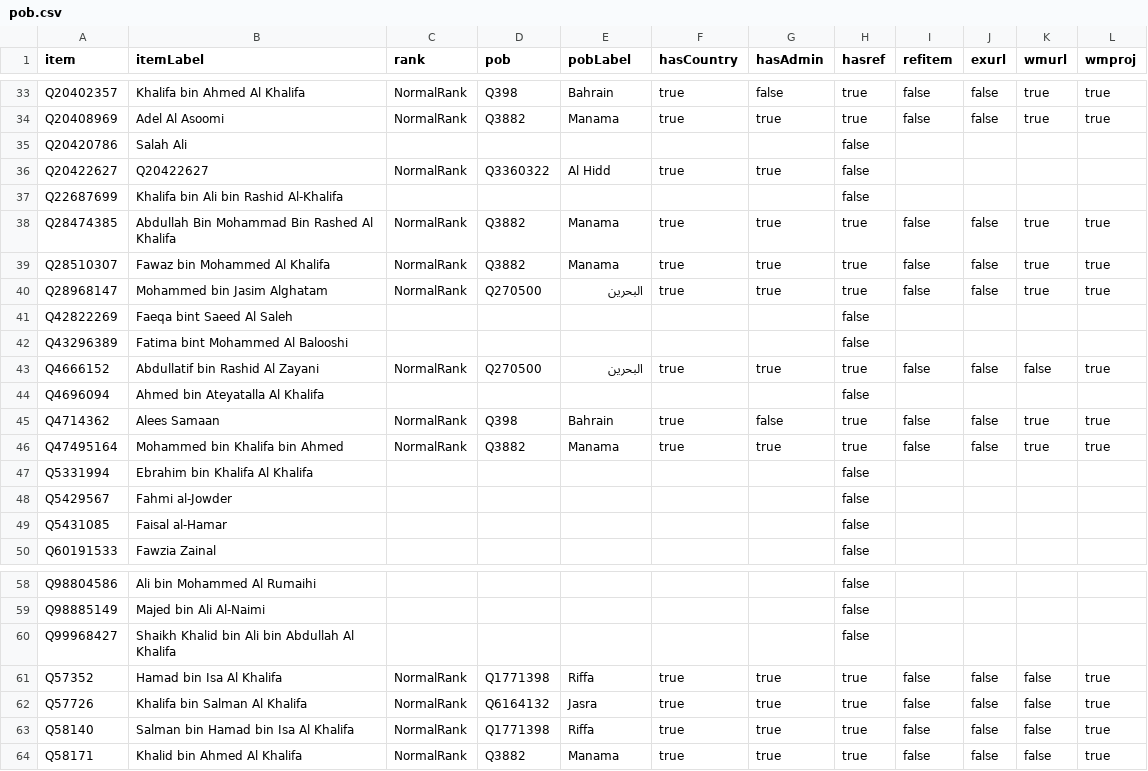
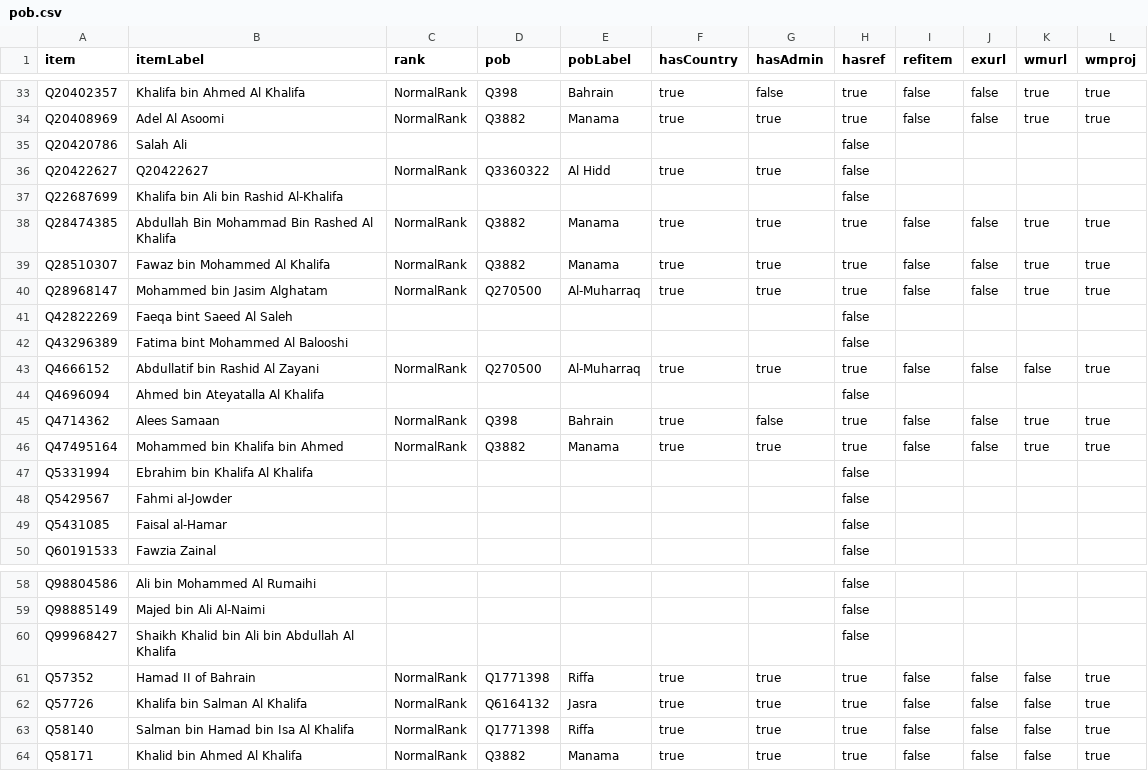
Before and after one commit to every-politician-scrapers/bahrain, a CSV file: badges/rawdata/pob.csv, drawn as a sheet; only a part is shown, gaps mark what is left out.

```diff
--- a/badges/rawdata/pob.csv
+++ b/badges/rawdata/pob.csv
@@ -39,6 +39,6 @@ Q28474385,Abdullah Bin Mohammad Bin Rashed Al Khalifa,NormalRank,Q3882,Manama,tr
 Q28510307,Fawaz bin Mohammed Al Khalifa,NormalRank,Q3882,Manama,true,true,true,false,false,true,true
-Q28968147,Mohammed bin Jasim Alghatam,NormalRank,Q270500,البحرين,true,true,true,false,false,true,true
+Q28968147,Mohammed bin Jasim Alghatam,NormalRank,Q270500,Al-Muharraq,true,true,true,false,false,true,true
 Q42822269,Faeqa bint Saeed Al Saleh,,,,,,false,,,,
 Q43296389,Fatima bint Mohammed Al Balooshi,,,,,,false,,,,
-Q4666152,Abdullatif bin Rashid Al Zayani,NormalRank,Q270500,البحرين,true,true,true,false,false,false,true
+Q4666152,Abdullatif bin Rashid Al Zayani,NormalRank,Q270500,Al-Muharraq,true,true,true,false,false,false,true
 Q4696094,Ahmed bin Ateyatalla Al Khalifa,,,,,,false,,,,
@@ -60,3 +60,3 @@ Q98885149,Majed bin Ali Al-Naimi,,,,,,false,,,,
 Q99968427,Shaikh Khalid bin Ali bin Abdullah Al Khalifa,,,,,,false,,,,
-Q57352,Hamad bin Isa Al Khalifa,NormalRank,Q1771398,Riffa,true,true,true,false,false,false,true
+Q57352,Hamad II of Bahrain,NormalRank,Q1771398,Riffa,true,true,true,false,false,false,true
 Q57726,Khalifa bin Salman Al Khalifa,NormalRank,Q6164132,Jasra,true,true,true,false,false,false,true
```
